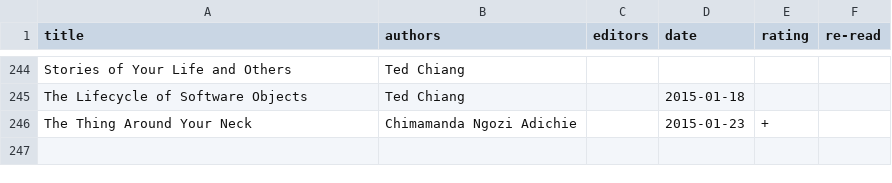
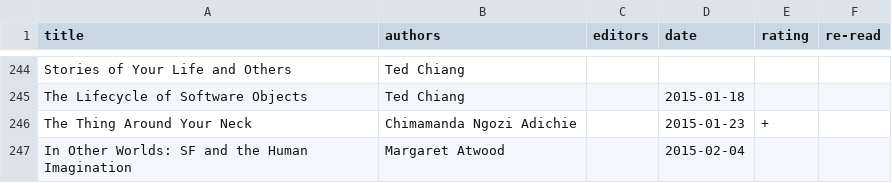
Before and after one commit to tomgp/tomgp.github.io, a CSV file: data/books.csv, drawn as a sheet; only a part is shown, gaps mark what is left out.

Commit message:
data

```diff
--- a/data/books.csv
+++ b/data/books.csv
@@ -246 +246,2 @@
 "The Thing Around Your Neck","Chimamanda Ngozi Adichie",,"2015-01-23","+",
+"In Other Worlds: SF and the Human Imagination","Margaret Atwood",,"2015-02-04",,
```
